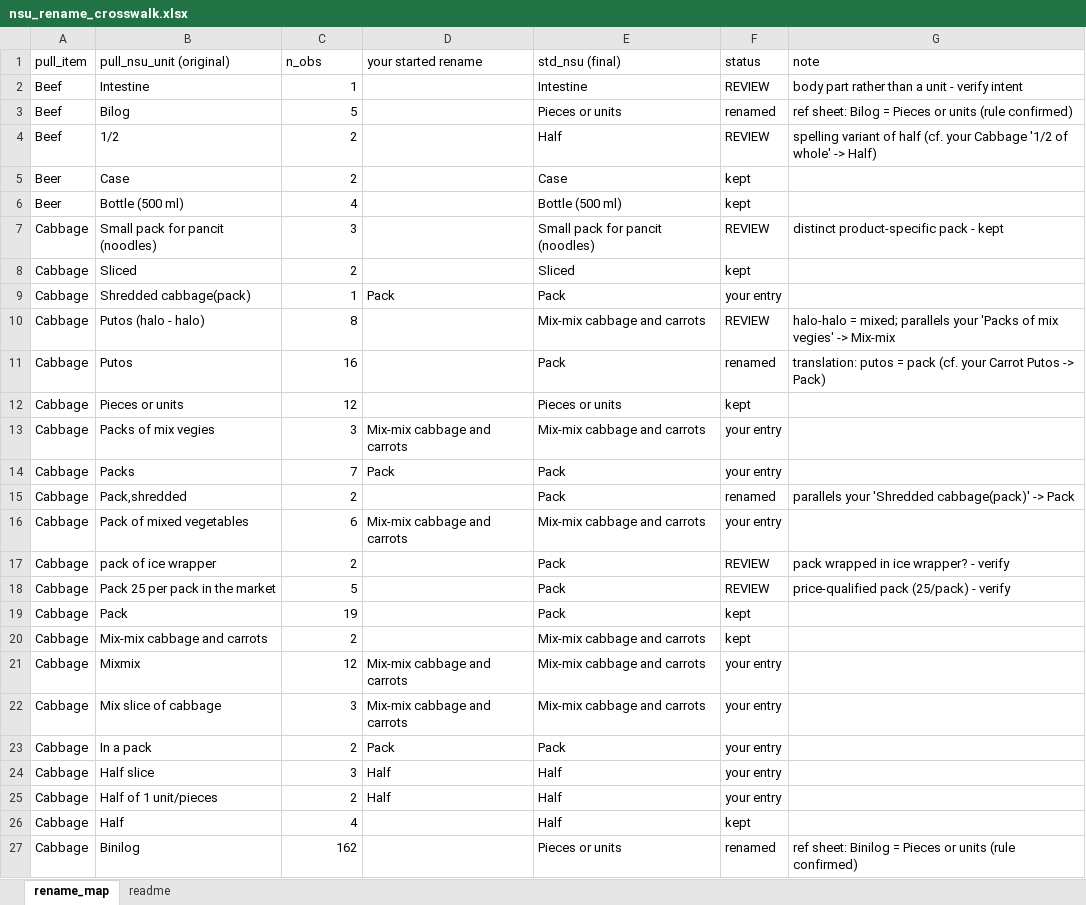
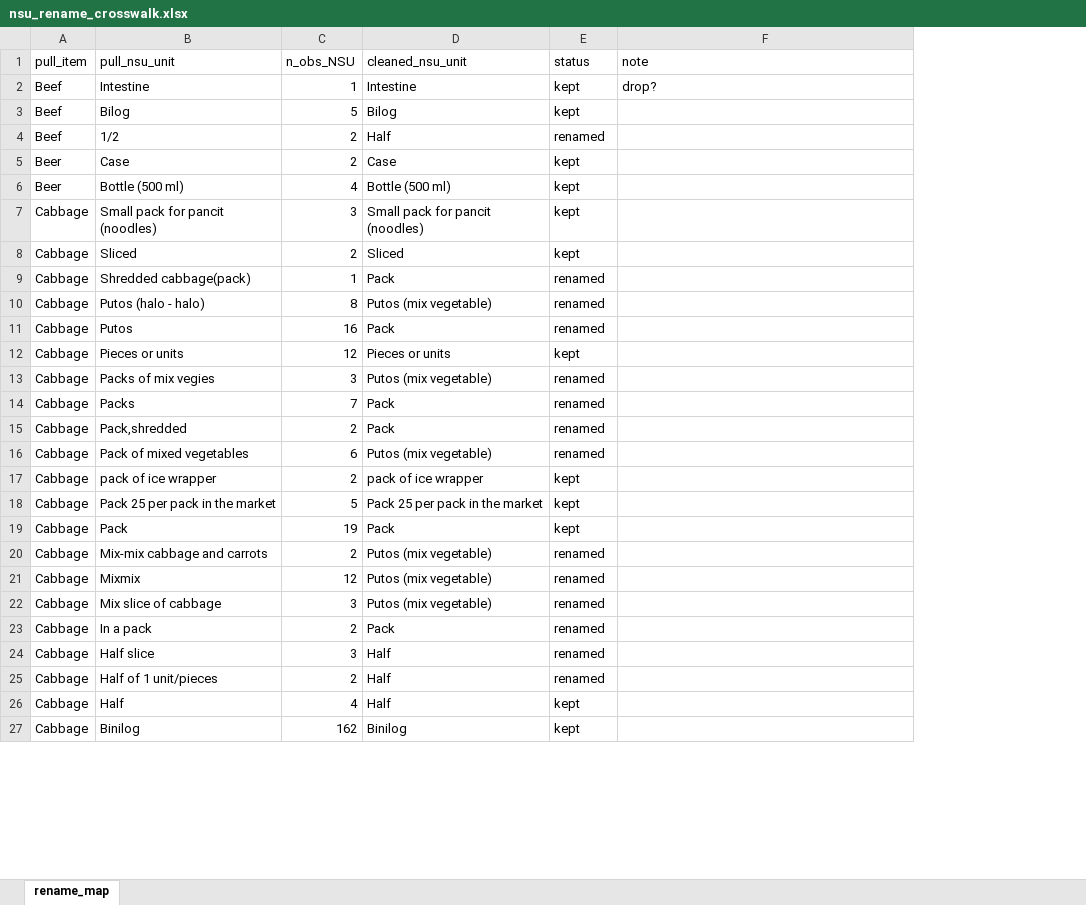
Before and after one commit to Shineyang03/nsu-market-survey-cleaning, an Excel workbook: outputs/tables/nsu_rename_crosswalk.xlsx, sheet rename_map, drawn as a sheet; only a part is shown; values as stored, in another font and other column widths than the file's, no cell formats; removed rows and columns are numbered as before the commit, all else as after; the diff covers the shown part only; the diff names each change by its address in the sheet, - before the commit and + after, or states it on an @@ line.

```diff
--- a/outputs/tables/nsu_rename_crosswalk.xlsx (sheet rename_map)
+++ b/outputs/tables/nsu_rename_crosswalk.xlsx (sheet rename_map)
-sheet tab: readme
-column D (your started rename), rows 9-25: Pack |  |  |  | Mix-mix cabbage and carrots | Pack |  | Mix-mix cabbage and carrots |  |  |  |  | Mix-mix cabbage and carrots | Mix-mix cabbage and carrots | Pack | Half | Half
-B1: pull_nsu_unit (original)
+B1: pull_nsu_unit
-C1: n_obs
+C1: n_obs_NSU
-D1: std_nsu (final)
+D1: cleaned_nsu_unit
-E2 (status): REVIEW
+E2 (status): kept
-F2 (note): body part rather than a unit - verify intent
+F2 (note): drop?
-D3 (cleaned_nsu_unit): Pieces or units
+D3 (cleaned_nsu_unit): Bilog
-E3 (status): renamed
+E3 (status): kept
-F3 (note): ref sheet: Bilog = Pieces or units (rule confirmed)
+F3 (note): (empty)
-E4 (status): REVIEW
+E4 (status): renamed
-F4 (note): spelling variant of half (cf. your Cabbage '1/2 of whole' -> Half)
+F4 (note): (empty)
-E7 (status): REVIEW
+E7 (status): kept
-F7 (note): distinct product-specific pack - kept
+F7 (note): (empty)
-E9 (status): your entry
+E9 (status): renamed
-D10 (cleaned_nsu_unit): Mix-mix cabbage and carrots
+D10 (cleaned_nsu_unit): Putos (mix vegetable)
-E10 (status): REVIEW
+E10 (status): renamed
-F10 (note): halo-halo = mixed; parallels your 'Packs of mix vegies' -> Mix-mix
+F10 (note): (empty)
-F11 (note): translation: putos = pack (cf. your Carrot Putos -> Pack)
+F11 (note): (empty)
-D13 (cleaned_nsu_unit): Mix-mix cabbage and carrots
+D13 (cleaned_nsu_unit): Putos (mix vegetable)
-E13:E14 (status): your entry
+E13:E14 (status): renamed
-F15 (note): parallels your 'Shredded cabbage(pack)' -> Pack
+F15 (note): (empty)
-D16 (cleaned_nsu_unit): Mix-mix cabbage and carrots
+D16 (cleaned_nsu_unit): Putos (mix vegetable)
-E16 (status): your entry
+E16 (status): renamed
-D17 (cleaned_nsu_unit): Pack
+D17 (cleaned_nsu_unit): pack of ice wrapper
-E17:E18 (status): REVIEW
+E17:E18 (status): kept
-F17 (note): pack wrapped in ice wrapper? - verify
+F17 (note): (empty)
-D18 (cleaned_nsu_unit): Pack
+D18 (cleaned_nsu_unit): Pack 25 per pack in the market
-F18 (note): price-qualified pack (25/pack) - verify
+F18 (note): (empty)
-D20:D22 (cleaned_nsu_unit): Mix-mix cabbage and carrots
+D20:D22 (cleaned_nsu_unit): Putos (mix vegetable)
-E20 (status): kept
+E20 (status): renamed
-E21:E25 (status): your entry
+E21:E25 (status): renamed
-D27 (cleaned_nsu_unit): Pieces or units
+D27 (cleaned_nsu_unit): Binilog
-E27 (status): renamed
+E27 (status): kept
-F27 (note): ref sheet: Binilog = Pieces or units (rule confirmed)
+F27 (note): (empty)
```
Also changed, not shown: 211 edited cells elsewhere in this sheet, cell formats, outputs/tables/add_comments_crosswalk.xlsx, outputs/tables/prov_mun_by_nsu_item_cnt.xlsx, 11 other files.
